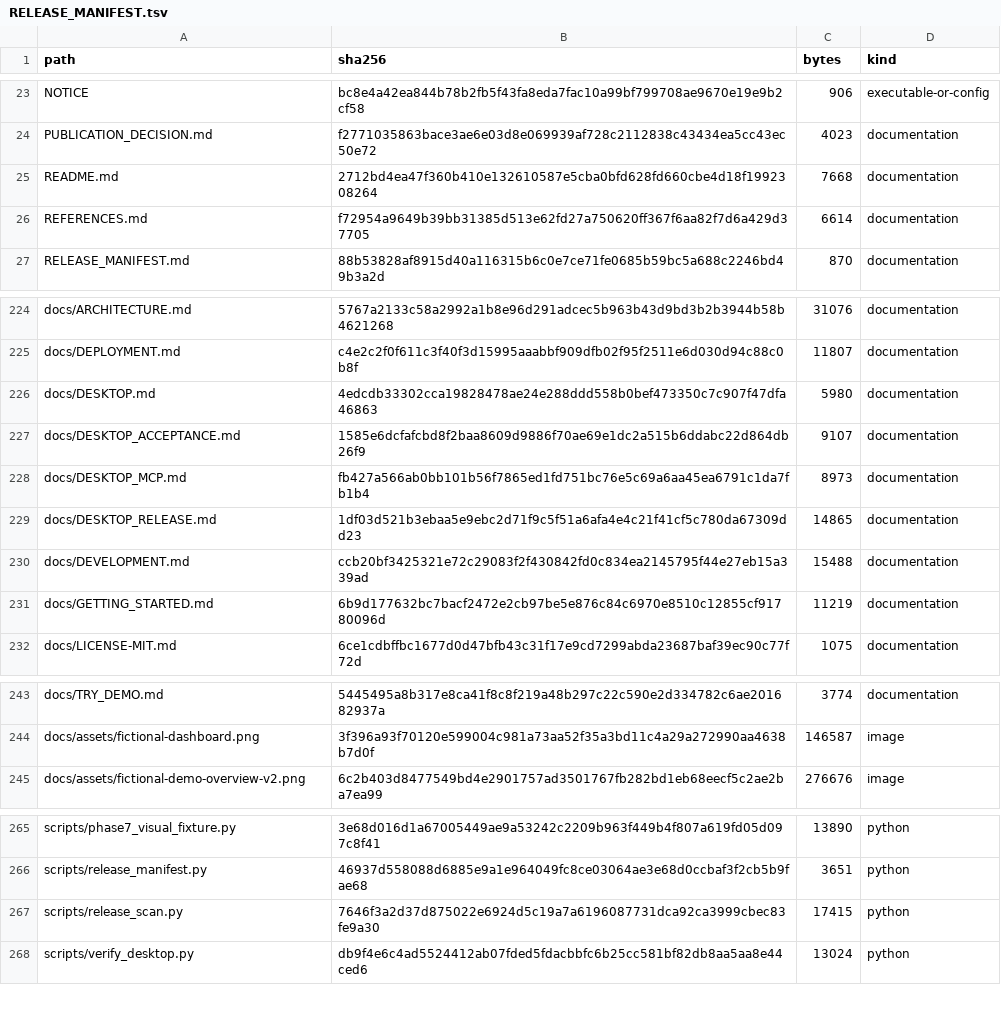
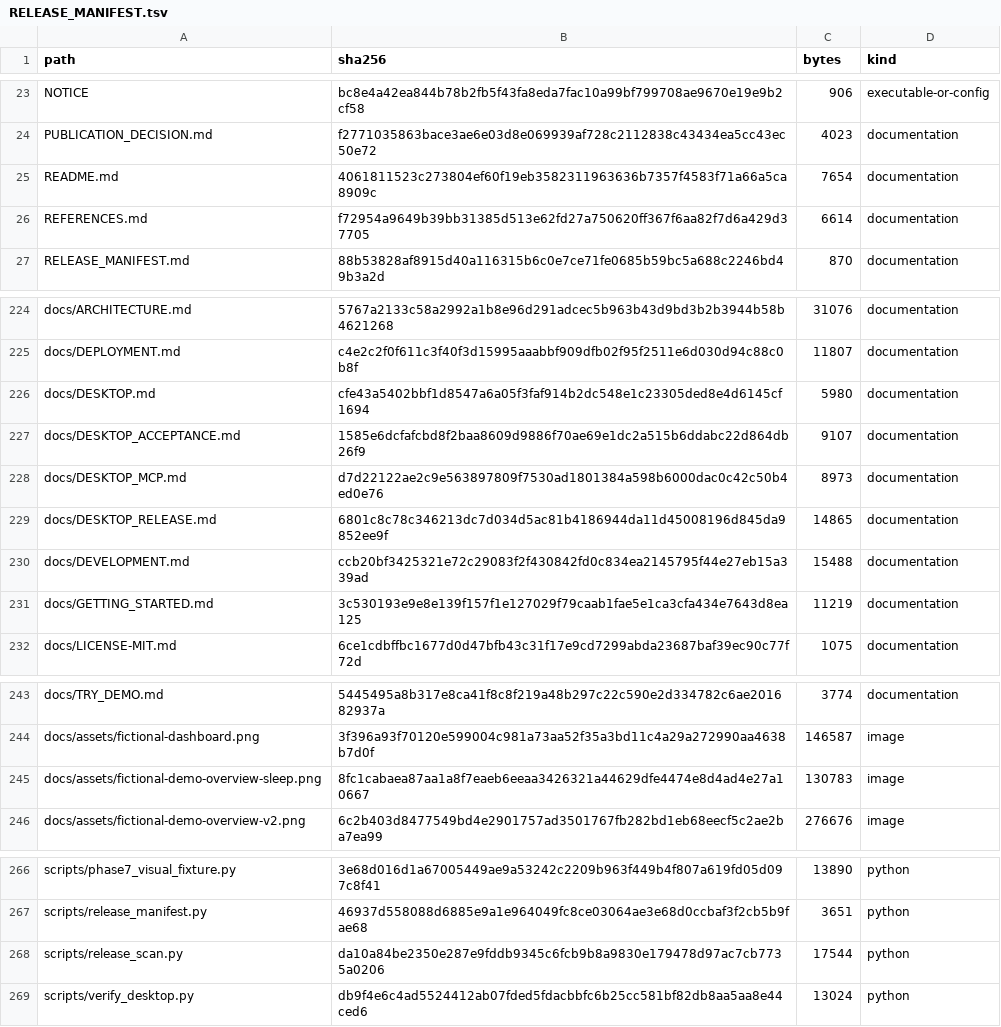
Before and after one commit to kajeesan/Open-Health-Atlas, a TSV file: RELEASE_MANIFEST.tsv, drawn as a sheet; only a part is shown, gaps mark what is left out.

Commit message:
Update Mac download guidance and reviewed dashboard image for 0.2.8

```diff
--- a/RELEASE_MANIFEST.tsv
+++ b/RELEASE_MANIFEST.tsv
@@ -24,3 +24,3 @@ NOTICE	bc8e4a42ea844b78b2fb5f43fa8eda7fac10a99bf799708ae9670e19e9b2cf58	906	exec
 PUBLICATION_DECISION.md	f2771035863bace3ae6e03d8e069939af728c2112838c43434ea5cc43ec50e72	4023	documentation
-README.md	2712bd4ea47f360b410e132610587e5cba0bfd628fd660cbe4d18f1992308264	7668	documentation
+README.md	4061811523c273804ef60f19eb3582311963636b7357f4583f71a66a5ca8909c	7654	documentation
 REFERENCES.md	f72954a9649b39bb31385d513e62fd27a750620ff367f6aa82f7d6a429d37705	6614	documentation
@@ -225,8 +225,8 @@ docs/ARCHITECTURE.md	5767a2133c58a2992a1b8e96d291adcec5b963b43d9bd3b2b3944b58b46
 docs/DEPLOYMENT.md	c4e2c2f0f611c3f40f3d15995aaabbf909dfb02f95f2511e6d030d94c88c0b8f	11807	documentation
-docs/DESKTOP.md	4edcdb33302cca19828478ae24e288ddd558b0bef473350c7c907f47dfa46863	5980	documentation
+docs/DESKTOP.md	cfe43a5402bbf1d8547a6a05f3faf914b2dc548e1c23305ded8e4d6145cf1694	5980	documentation
 docs/DESKTOP_ACCEPTANCE.md	1585e6dcfafcbd8f2baa8609d9886f70ae69e1dc2a515b6ddabc22d864db26f9	9107	documentation
-docs/DESKTOP_MCP.md	fb427a566ab0bb101b56f7865ed1fd751bc76e5c69a6aa45ea6791c1da7fb1b4	8973	documentation
-docs/DESKTOP_RELEASE.md	1df03d521b3ebaa5e9ebc2d71f9c5f51a6afa4e4c21f41cf5c780da67309dd23	14865	documentation
+docs/DESKTOP_MCP.md	d7d22122ae2c9e563897809f7530ad1801384a598b6000dac0c42c50b4ed0e76	8973	documentation
+docs/DESKTOP_RELEASE.md	6801c8c78c346213dc7d034d5ac81b4186944da11d45008196d845da9852ee9f	14865	documentation
 docs/DEVELOPMENT.md	ccb20bf3425321e72c29083f2f430842fd0c834ea2145795f44e27eb15a339ad	15488	documentation
-docs/GETTING_STARTED.md	6b9d177632bc7bacf2472e2cb97be5e876c84c6970e8510c12855cf91780096d	11219	documentation
+docs/GETTING_STARTED.md	3c530193e9e8e139f157f1e127029f79caab1fae5e1ca3cfa434e7643d8ea125	11219	documentation
 docs/LICENSE-MIT.md	6ce1cdbffbc1677d0d47bfb43c31f17e9cd7299abda23687baf39ec90c77f72d	1075	documentation
@@ -244,2 +244,3 @@ docs/TRY_DEMO.md	5445495a8b317e8ca41f8c8f219a48b297c22c590e2d334782c6ae201682937
 docs/assets/fictional-dashboard.png	3f396a93f70120e599004c981a73aa52f35a3bd11c4a29a272990aa4638b7d0f	146587	image
+docs/assets/fictional-demo-overview-sleep.png	8fc1cabaea87aa1a8f7eaeb6eeaa3426321a44629dfe4474e8d4ad4e27a10667	130783	image
 docs/assets/fictional-demo-overview-v2.png	6c2b403d8477549bd4e2901757ad3501767fb282bd1eb68eecf5c2ae2ba7ea99	276676	image
@@ -266,3 +267,3 @@ scripts/phase7_visual_fixture.py	3e68d016d1a67005449ae9a53242c2209b963f449b4f807
 scripts/release_manifest.py	46937d558088d6885e9a1e964049fc8ce03064ae3e68d0ccbaf3f2cb5b9fae68	3651	python
-scripts/release_scan.py	7646f3a2d37d875022e6924d5c19a7a6196087731dca92ca3999cbec83fe9a30	17415	python
+scripts/release_scan.py	da10a84be2350e287e9fddb9345c6fcb9b8a9830e179478d97ac7cb7735a0206	17544	python
 scripts/verify_desktop.py	db9f4e6c4ad5524412ab07fded5fdacbbfc6b25cc581bf82db8aa5aa8e44ced6	13024	python
```
Also changed, not shown: 7 other files.
